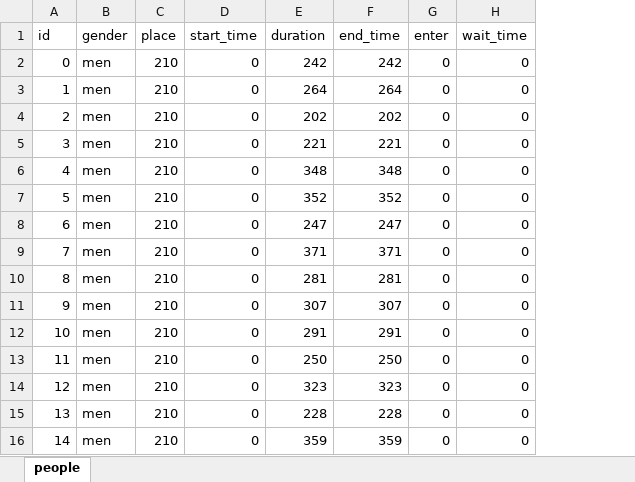
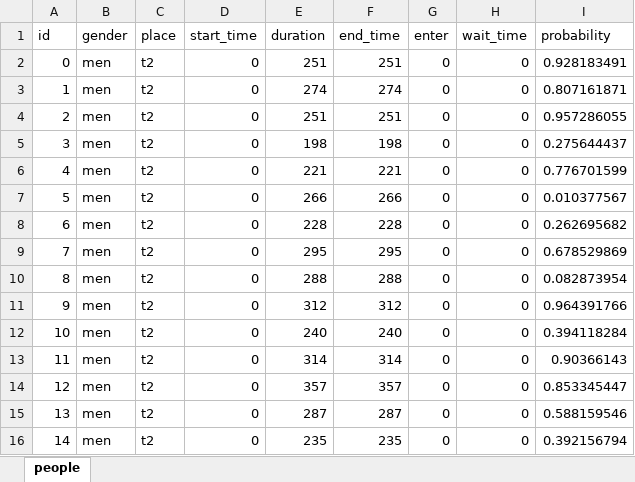
Before and after one commit to harufutw/RestroomModel, an Excel workbook: people.xlsx, sheet people, drawn as a sheet; only a part is shown; values as stored, in another font and other column widths than the file's, no borders; the diff covers the shown part only; the diff names each change by its address in the sheet, - before the commit and + after, or states it on an @@ line.

```diff
--- a/people.xlsx (sheet people)
+++ b/people.xlsx (sheet people)
+column I (probability), rows 2-16: 0.928183491 | 0.807161871 | 0.957286055 | 0.275644437 | 0.776701599 | 0.010377567 | 0.262695682 | 0.678529869 | 0.082873954 | 0.964391766 | 0.394118284 | 0.90366143 | 0.853345447 | 0.588159546 | 0.392156794
-C2:C16 (place): 210
+C2:C16 (place): t2
-E2 (duration): 242
+E2 (duration): 251
-F2 (end_time): 242
+F2 (end_time): 251
-E3 (duration): 264
+E3 (duration): 274
-F3 (end_time): 264
+F3 (end_time): 274
-E4 (duration): 202
+E4 (duration): 251
-F4 (end_time): 202
+F4 (end_time): 251
-E5 (duration): 221
+E5 (duration): 198
-F5 (end_time): 221
+F5 (end_time): 198
-E6 (duration): 348
+E6 (duration): 221
-F6 (end_time): 348
+F6 (end_time): 221
-E7 (duration): 352
+E7 (duration): 266
-F7 (end_time): 352
+F7 (end_time): 266
-E8 (duration): 247
+E8 (duration): 228
-F8 (end_time): 247
+F8 (end_time): 228
-E9 (duration): 371
+E9 (duration): 295
-F9 (end_time): 371
+F9 (end_time): 295
-E10 (duration): 281
+E10 (duration): 288
-F10 (end_time): 281
+F10 (end_time): 288
-E11 (duration): 307
+E11 (duration): 312
-F11 (end_time): 307
+F11 (end_time): 312
-E12 (duration): 291
+E12 (duration): 240
-F12 (end_time): 291
+F12 (end_time): 240
-E13 (duration): 250
+E13 (duration): 314
-F13 (end_time): 250
+F13 (end_time): 314
-E14 (duration): 323
+E14 (duration): 357
-F14 (end_time): 323
+F14 (end_time): 357
-E15 (duration): 228
+E15 (duration): 287
-F15 (end_time): 228
+F15 (end_time): 287
-E16 (duration): 359
+E16 (duration): 235
-F16 (end_time): 359
+F16 (end_time): 235
```
Also changed, not shown: 255 edited cells elsewhere in this sheet, 4 other files.
